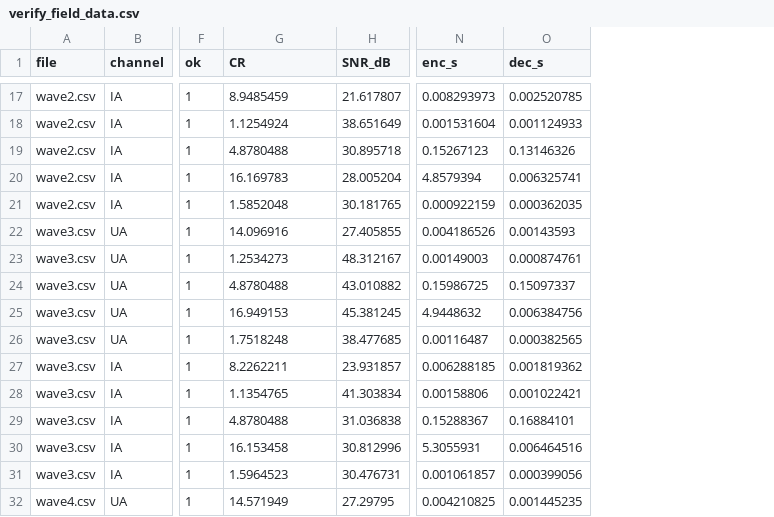
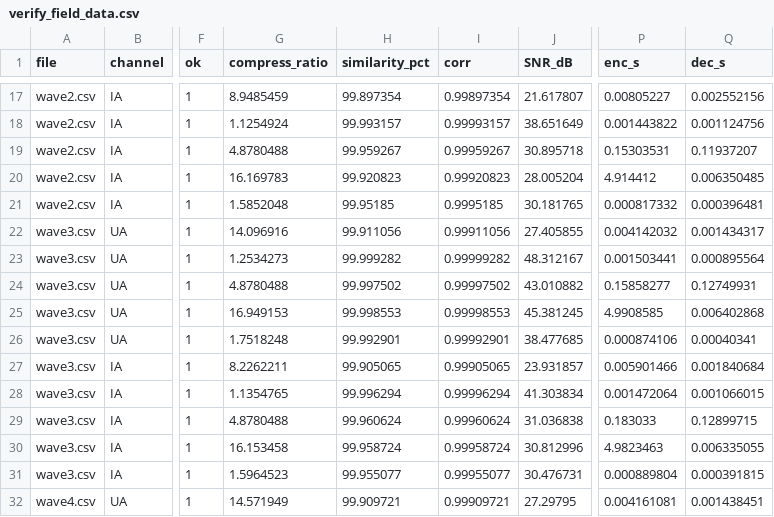
Before and after one commit to qjx1122/ewcr-waveform-tool, a CSV file: c/results/verify_field_data.csv, drawn as a sheet; only a part is shown, gaps mark what is left out; addresses are those after the commit; the diff covers the shown part only; the diff names each change by its address in the sheet, - before the commit and + after, or states it on an @@ line.

Commit message:
wip: report compression ratio and Pearson waveform similarity
Add corr / similarity_pct (original vs reconstructed) next to CR in
unified metrics, console tables, and CSV outputs.

Co-authored-by: arena-agent <297053741+arena-agent@users.noreply.github.com>

```diff
--- a/c/results/verify_field_data.csv
+++ b/c/results/verify_field_data.csv
+column H (similarity_pct), rows 17-32: 99.897354 | 99.993157 | 99.959267 | 99.920823 | 99.95185 | 99.911056 | 99.999282 | 99.997502 | 99.998553 | 99.992901 | 99.905065 | 99.996294 | 99.960624 | 99.958724 | 99.955077 | 99.909721
+column I (corr), rows 17-32: 0.99897354 | 0.99993157 | 0.99959267 | 0.99920823 | 0.9995185 | 0.99911056 | 0.99999282 | 0.99997502 | 0.99998553 | 0.99992901 | 0.99905065 | 0.99996294 | 0.99960624 | 0.99958724 | 0.99955077 | 0.99909721
-G1: CR
+G1: compress_ratio
-P17 (enc_s): 0.008293973
+P17 (enc_s): 0.00805227
-Q17 (dec_s): 0.002520785
+Q17 (dec_s): 0.002552156
-P18 (enc_s): 0.001531604
+P18 (enc_s): 0.001443822
-Q18 (dec_s): 0.001124933
+Q18 (dec_s): 0.001124756
-P19 (enc_s): 0.15267123
+P19 (enc_s): 0.15303531
-Q19 (dec_s): 0.13146326
+Q19 (dec_s): 0.11937207
-P20 (enc_s): 4.8579394
+P20 (enc_s): 4.914412
-Q20 (dec_s): 0.006325741
+Q20 (dec_s): 0.006350485
-P21 (enc_s): 0.000922159
+P21 (enc_s): 0.000817332
-Q21 (dec_s): 0.000362035
+Q21 (dec_s): 0.000396481
-P22 (enc_s): 0.004186526
+P22 (enc_s): 0.004142032
-Q22 (dec_s): 0.00143593
+Q22 (dec_s): 0.001434317
-P23 (enc_s): 0.00149003
+P23 (enc_s): 0.001503441
-Q23 (dec_s): 0.000874761
+Q23 (dec_s): 0.000895564
-P24 (enc_s): 0.15986725
+P24 (enc_s): 0.15858277
-Q24 (dec_s): 0.15097337
+Q24 (dec_s): 0.12749931
-P25 (enc_s): 4.9448632
+P25 (enc_s): 4.9908585
-Q25 (dec_s): 0.006384756
+Q25 (dec_s): 0.006402868
-P26 (enc_s): 0.00116487
+P26 (enc_s): 0.000874106
-Q26 (dec_s): 0.000382565
+Q26 (dec_s): 0.00040341
-P27 (enc_s): 0.006288185
+P27 (enc_s): 0.005901466
-Q27 (dec_s): 0.001819362
+Q27 (dec_s): 0.001840684
-P28 (enc_s): 0.00158806
+P28 (enc_s): 0.001472064
-Q28 (dec_s): 0.001022421
+Q28 (dec_s): 0.001066015
-P29 (enc_s): 0.15288367
+P29 (enc_s): 0.183033
-Q29 (dec_s): 0.16884101
+Q29 (dec_s): 0.12899715
-P30 (enc_s): 5.3055931
+P30 (enc_s): 4.9823463
-Q30 (dec_s): 0.006464516
+Q30 (dec_s): 0.006335055
-P31 (enc_s): 0.001061857
+P31 (enc_s): 0.000889804
-Q31 (dec_s): 0.000399056
+Q31 (dec_s): 0.000391815
-P32 (enc_s): 0.004210825
+P32 (enc_s): 0.004161081
-Q32 (dec_s): 0.001445235
+Q32 (dec_s): 0.001438451
```
Also changed, not shown: 48 edited cells elsewhere in this file, c/results/verify_five_codecs.csv, 7 other files.
